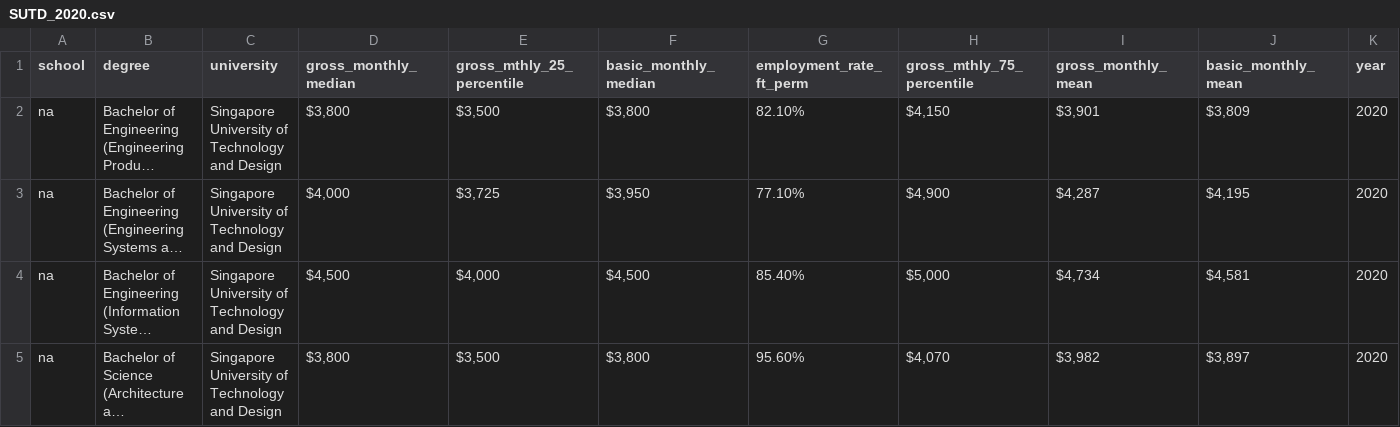
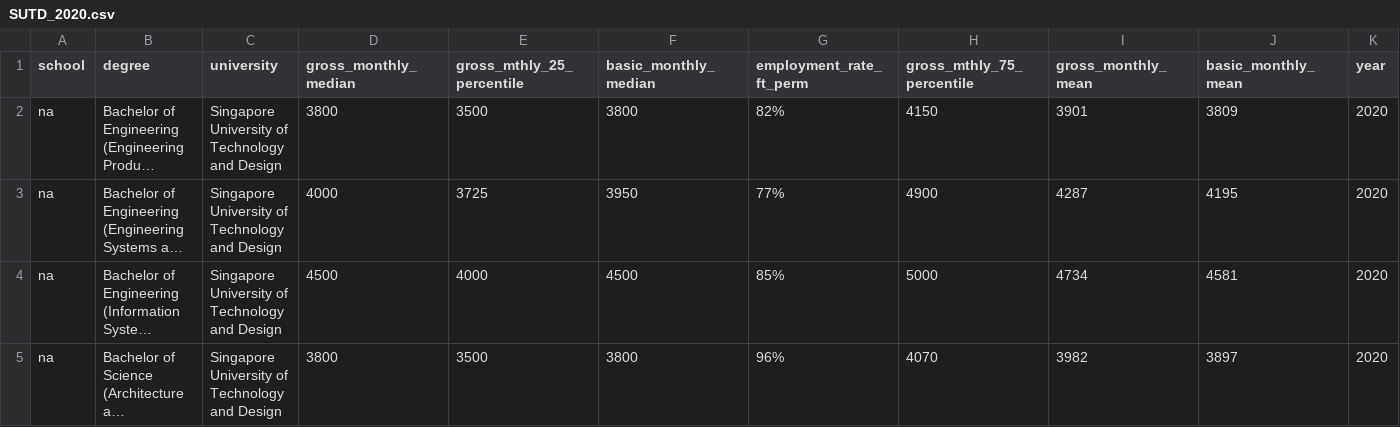
Before and after one commit to jermynyeo/GES_2022, a CSV file: data/SUTD_2020.csv, drawn as a sheet; only a part is shown; long unchanged cells end in …; the diff names each change by its address in the sheet, - before the commit and + after, or states it on an @@ line.

```diff
--- a/data/SUTD_2020.csv
+++ b/data/SUTD_2020.csv
-D2 (gross_monthly_median): $3,800
+D2 (gross_monthly_median): 3800
-E2 (gross_mthly_25_percentile): $3,500
+E2 (gross_mthly_25_percentile): 3500
-F2 (basic_monthly_median): $3,800
+F2 (basic_monthly_median): 3800
-G2 (employment_rate_ft_perm): 82.10%
+G2 (employment_rate_ft_perm): 82%
-H2 (gross_mthly_75_percentile): $4,150
+H2 (gross_mthly_75_percentile): 4150
-I2 (gross_monthly_mean): $3,901
+I2 (gross_monthly_mean): 3901
-J2 (basic_monthly_mean): $3,809
+J2 (basic_monthly_mean): 3809
-D3 (gross_monthly_median): $4,000
+D3 (gross_monthly_median): 4000
-E3 (gross_mthly_25_percentile): $3,725
+E3 (gross_mthly_25_percentile): 3725
-F3 (basic_monthly_median): $3,950
+F3 (basic_monthly_median): 3950
-G3 (employment_rate_ft_perm): 77.10%
+G3 (employment_rate_ft_perm): 77%
-H3 (gross_mthly_75_percentile): $4,900
+H3 (gross_mthly_75_percentile): 4900
-I3 (gross_monthly_mean): $4,287
+I3 (gross_monthly_mean): 4287
-J3 (basic_monthly_mean): $4,195
+J3 (basic_monthly_mean): 4195
-D4 (gross_monthly_median): $4,500
+D4 (gross_monthly_median): 4500
-E4 (gross_mthly_25_percentile): $4,000
+E4 (gross_mthly_25_percentile): 4000
-F4 (basic_monthly_median): $4,500
+F4 (basic_monthly_median): 4500
-G4 (employment_rate_ft_perm): 85.40%
+G4 (employment_rate_ft_perm): 85%
-H4 (gross_mthly_75_percentile): $5,000
+H4 (gross_mthly_75_percentile): 5000
-I4 (gross_monthly_mean): $4,734
+I4 (gross_monthly_mean): 4734
-J4 (basic_monthly_mean): $4,581
+J4 (basic_monthly_mean): 4581
-D5 (gross_monthly_median): $3,800
+D5 (gross_monthly_median): 3800
-E5 (gross_mthly_25_percentile): $3,500
+E5 (gross_mthly_25_percentile): 3500
-F5 (basic_monthly_median): $3,800
+F5 (basic_monthly_median): 3800
-G5 (employment_rate_ft_perm): 95.60%
+G5 (employment_rate_ft_perm): 96%
-H5 (gross_mthly_75_percentile): $4,070
+H5 (gross_mthly_75_percentile): 4070
-I5 (gross_monthly_mean): $3,982
+I5 (gross_monthly_mean): 3982
-J5 (basic_monthly_mean): $3,897
+J5 (basic_monthly_mean): 3897
```
Also changed, not shown: data/NTU_2020.csv, data/NUS_2020.csv, 6 other files.
